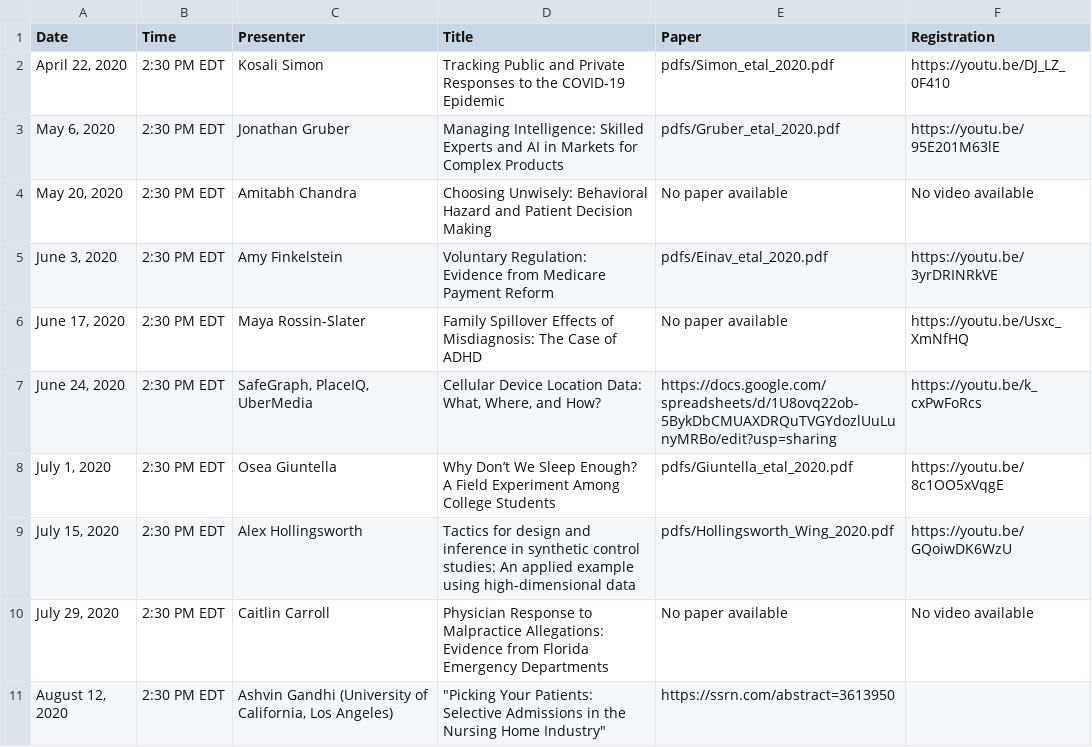
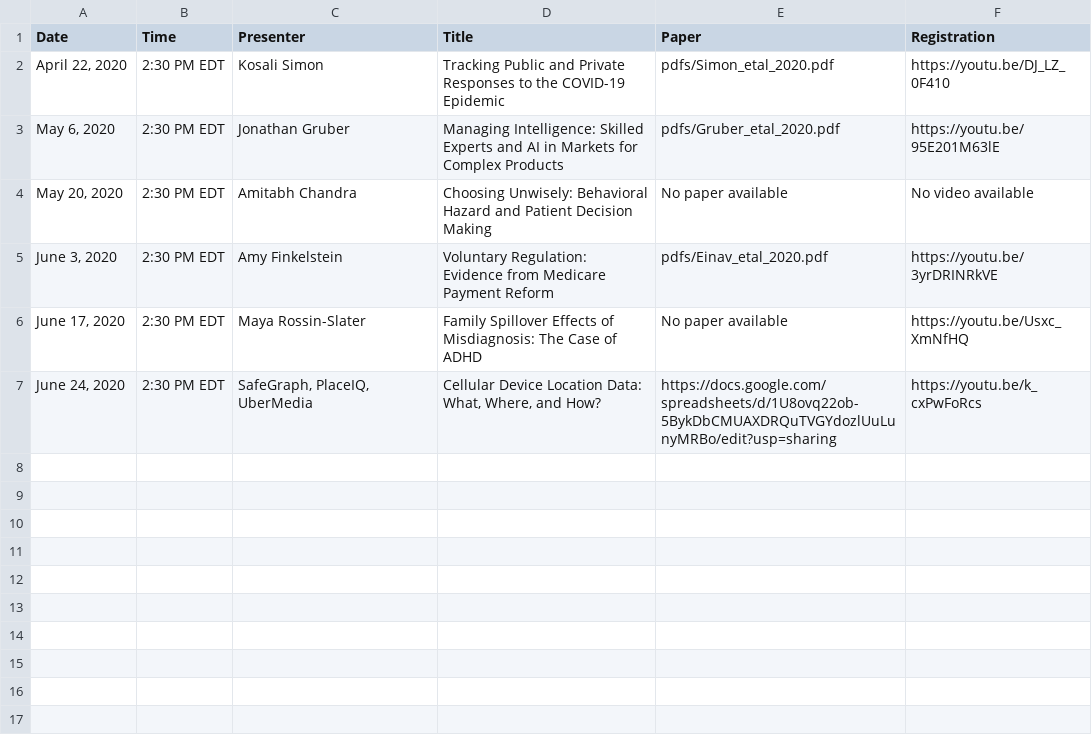
Before and after one commit to ernbilen/EHEC-website, a CSV file: _data/speakers.csv, drawn as a sheet; the diff names each change by its address in the sheet, - before the commit and + after, or states it on an @@ line.

Commit message:
Update speakers.csv

```diff
--- a/_data/speakers.csv
+++ b/_data/speakers.csv
-row 8: July 1, 2020 | 2:30 PM EDT | Osea Giuntella | Why Don’t We Sleep Enough? A Field Experiment Among College Students | pdfs/Giuntella_etal_2020.pdf | https://youtu.be/8c1OO5xVqgE
-row 9: July 15, 2020 | 2:30 PM EDT | Alex Hollingsworth | Tactics for design and inference in synthetic control studies: An applied example using high-dimensional data | pdfs/Hollingsworth_Wing_2020.pdf | https://youtu.be/GQoiwDK6WzU
-row 10: July 29, 2020 | 2:30 PM EDT | Caitlin Carroll | Physician Response to Malpractice Allegations: Evidence from Florida Emergency Departments | No paper available | No video available
-row 11: August 12, 2020 | 2:30 PM EDT | Ashvin Gandhi (University of California, Los Angeles) | "Picking Your Patients: Selective Admissions in the Nursing Home Industry" | https://ssrn.com/abstract=3613950
```
